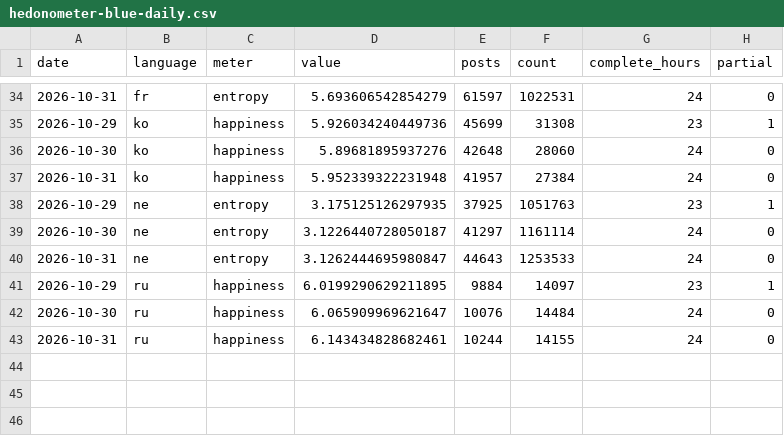
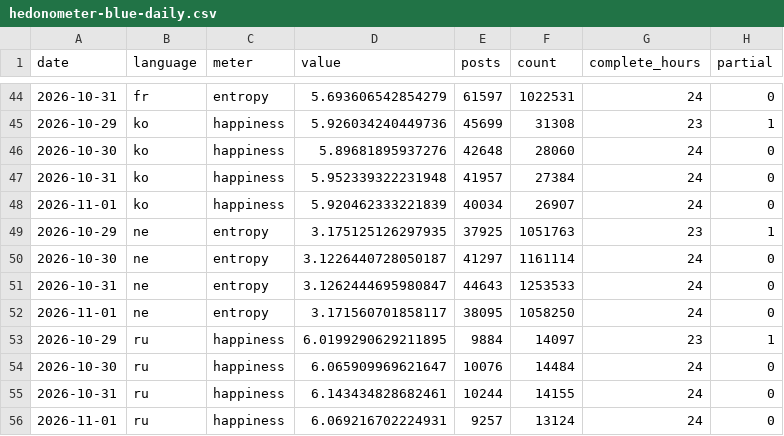
Before and after one commit to lewismath/hedonometer-blue, a CSV file: data/hedonometer-blue-daily.csv, drawn as a sheet; only a part is shown, gaps mark what is left out; the diff covers the shown part only; the diff names each change by its address in the sheet, - before the commit and + after, or states it on an @@ line.

```diff
--- a/data/hedonometer-blue-daily.csv
+++ b/data/hedonometer-blue-daily.csv
+row 48: 2026-11-01 | ko | happiness | 5.920462333221839 | 40034 | 26907 | 24 | 0
+row 52: 2026-11-01 | ne | entropy | 3.171560701858117 | 38095 | 1058250 | 24 | 0
+row 56: 2026-11-01 | ru | happiness | 6.069216702224931 | 9257 | 13124 | 24 | 0
```
Also changed, not shown: 10 added rows elsewhere in this file, 26 other files.
